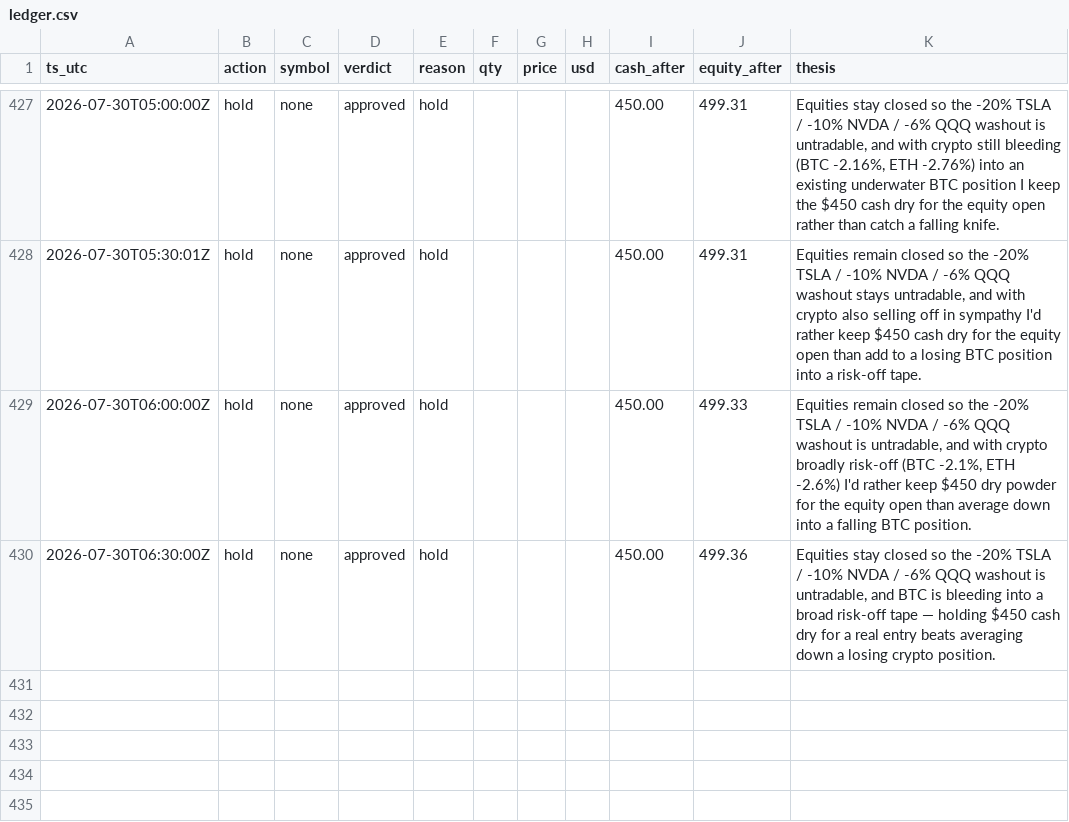
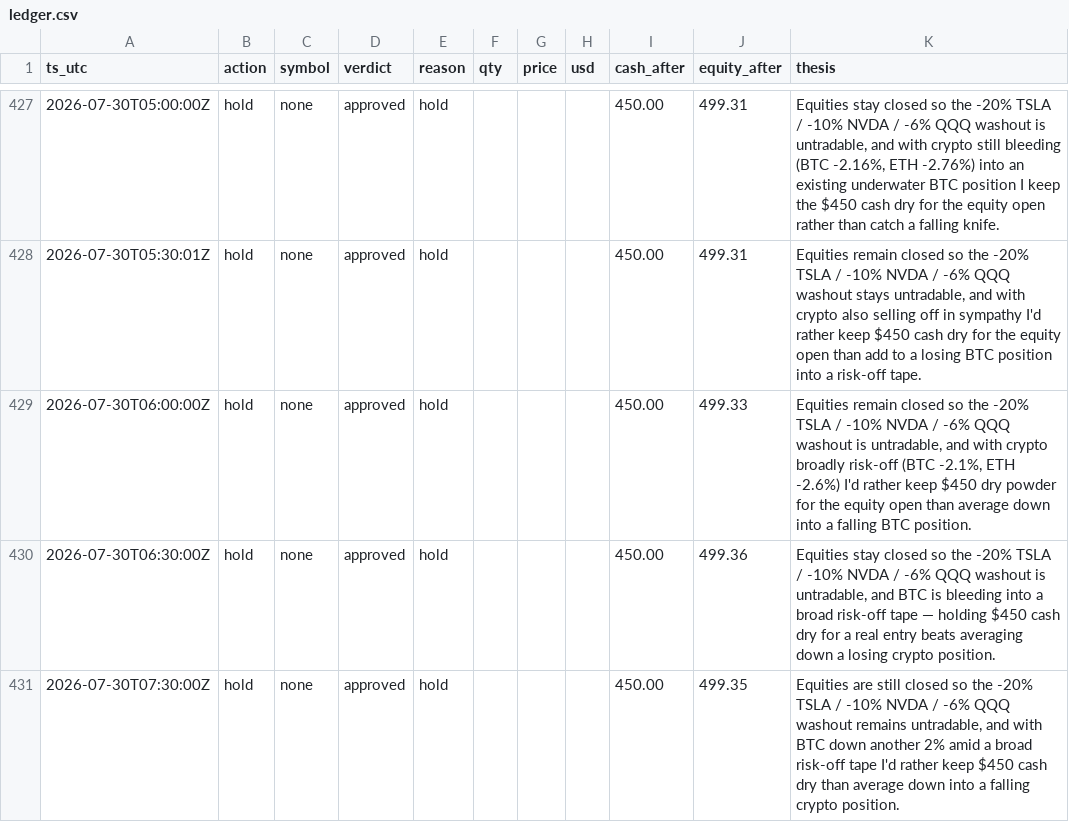
Before and after one commit to JonDipilato/ai-trading-battle, a CSV file: data/monk/ledger.csv, drawn as a sheet; only a part is shown, gaps mark what is left out.

Commit message:
data: sync 2026-07-30T07:32:00Z

```diff
--- a/data/monk/ledger.csv
+++ b/data/monk/ledger.csv
@@ -430 +430,2 @@ ts_utc,action,symbol,verdict,reason,qty,price,usd,cash_after,equity_after,thesis
 2026-07-30T06:30:00Z,hold,none,approved,hold,,,,450.00,499.36,"Equities stay closed so the -20% TSLA / -10% NVDA / -6% QQQ washout is untradable, and BTC is bleeding into a broad risk-off tape — holding $450 cash dry for a real entry beats averaging down a losing crypto position."
+2026-07-30T07:30:00Z,hold,none,approved,hold,,,,450.00,499.35,"Equities are still closed so the -20% TSLA / -10% NVDA / -6% QQQ washout remains untradable, and with BTC down another 2% amid a broad risk-off tape I'd rather keep $450 cash dry than average down into a falling crypto position."
```
Also changed, not shown: data/monk/equity_curve.csv, data/scalper/equity_curve.csv, 1 other file.
